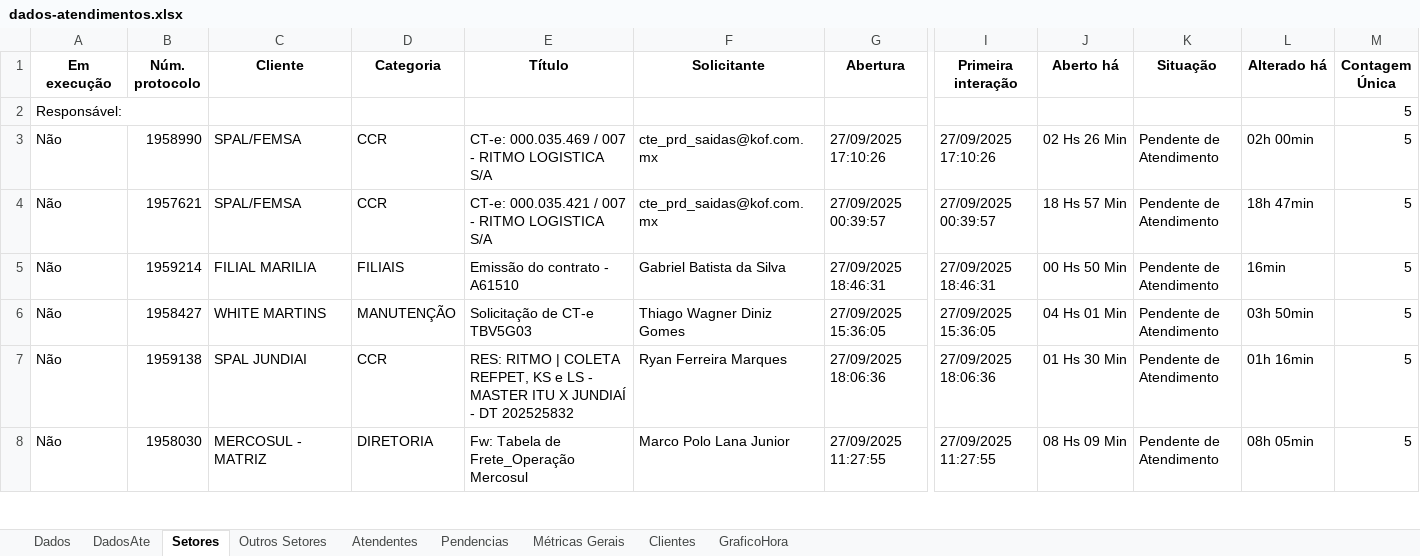
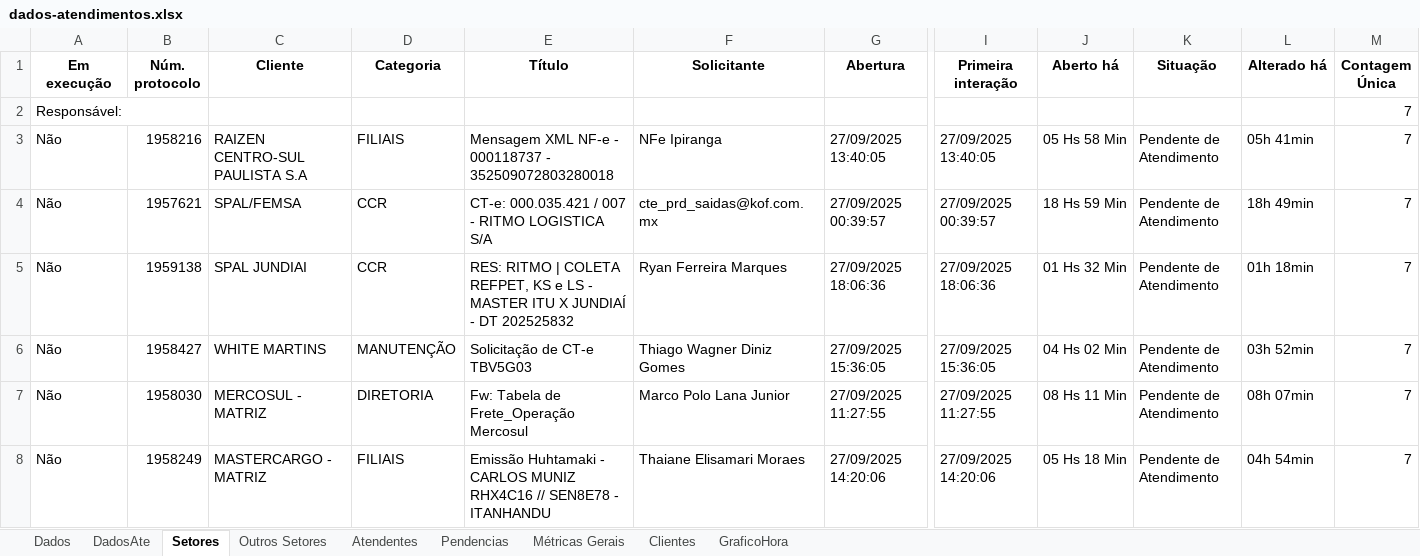
Before and after one commit to GabrielSilvaRit/Excel-painel, an Excel workbook: dados-atendimentos.xlsx, sheet Setores, drawn as a sheet; only a part is shown, gaps mark what is left out; values as stored, in another font and other column widths than the file's, no borders; removed rows and columns are numbered as before the commit, all else as after; rows hold the shown columns only; the diff covers the shown part only; the diff names each change by its address in the sheet, - before the commit and + after, or states it on an @@ line.

```diff
--- a/dados-atendimentos.xlsx (sheet Setores)
+++ b/dados-atendimentos.xlsx (sheet Setores)
-M2:M6 (Contagem Única): 5
+M2:M6 (Contagem Única): 7
-B3 (Núm. protocolo): 1958990
+B3 (Núm. protocolo): 1958216
-C3 (Cliente): SPAL/FEMSA
+C3 (Cliente): RAIZEN CENTRO-SUL PAULISTA S.A
-D3 (Categoria): CCR
+D3 (Categoria): FILIAIS
-E3 (Título): CT-e: 000.035.469 / 007 - RITMO LOGISTICA S/A
+E3 (Título): Mensagem XML NF-e - 000118737 - 352509072803280018
-F3 (Solicitante): cte_prd_saidas@kof.com.mx
+F3 (Solicitante): NFe Ipiranga
-G3 (Abertura): 27/09/2025 17:10:26
+G3 (Abertura): 27/09/2025 13:40:05
-I3 (Primeira interação): 27/09/2025 17:10:26
+I3 (Primeira interação): 27/09/2025 13:40:05
-J3 (Aberto há): 02 Hs 26 Min
+J3 (Aberto há): 05 Hs 58 Min
-L3 (Alterado há): 02h 00min
+L3 (Alterado há): 05h 41min
-J4 (Aberto há): 18 Hs 57 Min
+J4 (Aberto há): 18 Hs 59 Min
-L4 (Alterado há): 18h 47min
+L4 (Alterado há): 18h 49min
-B5 (Núm. protocolo): 1959214
+B5 (Núm. protocolo): 1959138
-C5 (Cliente): FILIAL MARILIA
+C5 (Cliente): SPAL JUNDIAI
-D5 (Categoria): FILIAIS
+D5 (Categoria): CCR
-E5 (Título): Emissão do contrato - A61510
+E5 (Título): RES: RITMO | COLETA REFPET, KS e LS - MASTER ITU X JUNDIAÍ - DT 202525832
-F5 (Solicitante): Gabriel Batista da Silva
+F5 (Solicitante): Ryan Ferreira Marques
-G5 (Abertura): 27/09/2025 18:46:31
+G5 (Abertura): 27/09/2025 18:06:36
-I5 (Primeira interação): 27/09/2025 18:46:31
+I5 (Primeira interação): 27/09/2025 18:06:36
-J5 (Aberto há): 00 Hs 50 Min
+J5 (Aberto há): 01 Hs 32 Min
-L5 (Alterado há): 16min
+L5 (Alterado há): 01h 18min
-J6 (Aberto há): 04 Hs 01 Min
+J6 (Aberto há): 04 Hs 02 Min
-L6 (Alterado há): 03h 50min
+L6 (Alterado há): 03h 52min
-row 7: Não | 1959138 | SPAL JUNDIAI | CCR | RES: RITMO | COLETA REFPET, KS e LS - MASTER ITU X JUNDIAÍ - DT 202525832 | Ryan Ferreira Marques | 27/09/2025 18:06:36 | 27/09/2025 18:06:36 | 01 Hs 30 Min | Pendente de Atendimento | 01h 16min | 5
-J7 (Aberto há): 08 Hs 09 Min
+J7 (Aberto há): 08 Hs 11 Min
-L7 (Alterado há): 08h 05min
+L7 (Alterado há): 08h 07min
-M7 (Contagem Única): 5
+M7 (Contagem Única): 7
+row 8: Não | 1958249 | MASTERCARGO - MATRIZ | FILIAIS | Emissão Huhtamaki - CARLOS MUNIZ RHX4C16 // SEN8E78 - ITANHANDU | Thaiane Elisamari Moraes | 27/09/2025 14:20:06 | 27/09/2025 14:20:06 | 05 Hs 18 Min | Pendente de Atendimento | 04h 54min | 7
```
Also changed, not shown: 7 added rows, 7 removed rows and 41 edited cells elsewhere in this sheet, sheet Dados, sheet DadosAte, sheet Métricas Gerais, sheet Atendentes, sheet GraficoHora.
